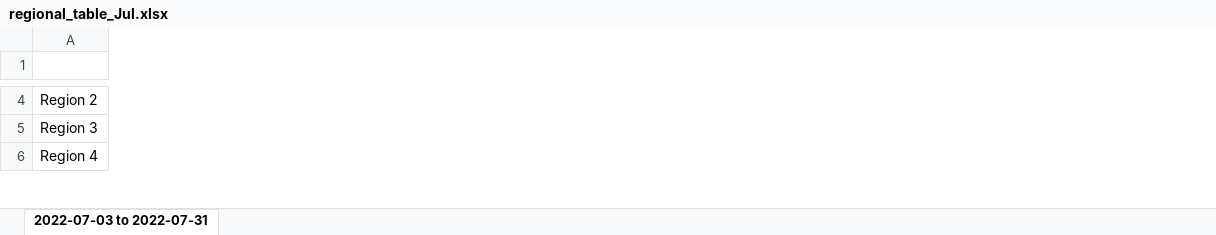
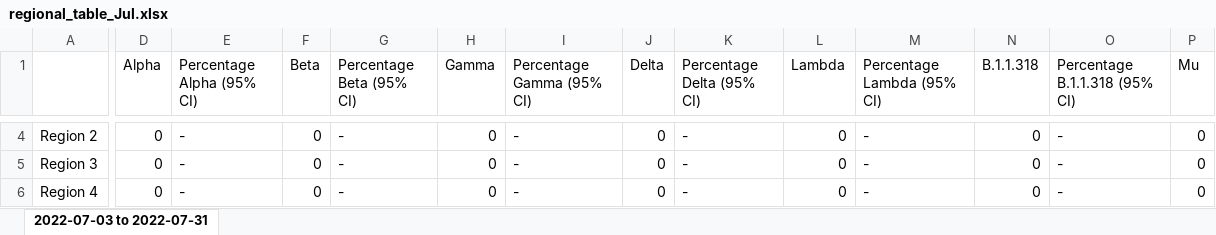
Before and after one commit to CovSeqCH/SequencingStats_and_Variants, an Excel workbook: tables/2022-07/regional_table_Jul.xlsx, sheet 2022-07-03 to 2022-07-31, drawn as a sheet; only a part is shown, gaps mark what is left out; values as stored, in another font and other column widths than the file's, no borders; the diff covers the shown part only; the diff names each change by its address in the sheet, - before the commit and + after, or states it on an @@ line.

```diff
--- a/tables/2022-07/regional_table_Jul.xlsx (sheet 2022-07-03 to 2022-07-31)
+++ b/tables/2022-07/regional_table_Jul.xlsx (sheet 2022-07-03 to 2022-07-31)
+column D (Alpha), rows 4-6: all 0
+column E (Percentage Alpha (95% CI)), rows 4-6: all -
+column F (Beta), rows 4-6: all 0
+column G (Percentage Beta (95% CI)), rows 4-6: all -
+column H (Gamma), rows 4-6: all 0
+column I (Percentage Gamma (95% CI)), rows 4-6: all -
+column J (Delta), rows 4-6: all 0
+column K (Percentage Delta (95% CI)), rows 4-6: all -
+column L (Lambda), rows 4-6: all 0
+column M (Percentage Lambda (95% CI)), rows 4-6: all -
+column N (B.1.1.318), rows 4-6: all 0
+column O (Percentage B.1.1.318 (95% CI)), rows 4-6: all -
+column P (Mu), rows 4-6: all 0
```
Also changed, not shown: 5 added columns and 75 edited cells elsewhere in this sheet, tables/2022-07/sup_table_overview_Jul.xlsx, 10 other files.
